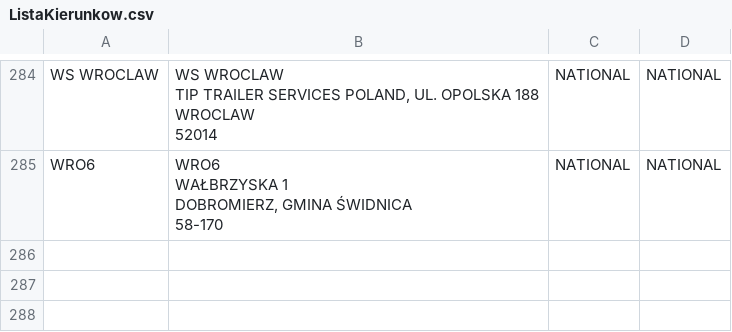
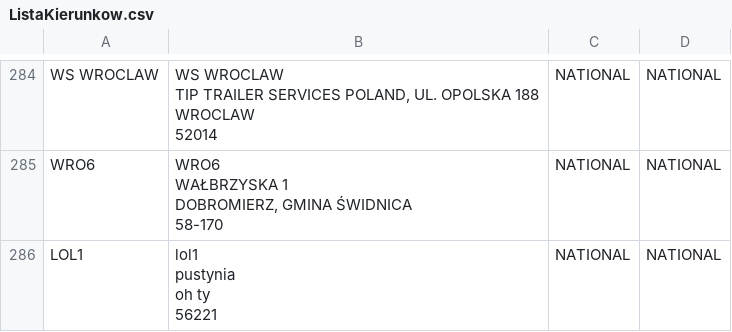
Before and after one commit to s-pro-v/kierunki, a CSV file: ListaKierunkow.csv, drawn as a sheet; only a part is shown, gaps mark what is left out.

Commit message:
[CSV] Aktualizacja kierunku: LOL1 (NATIONAL)

```diff
--- a/ListaKierunkow.csv
+++ b/ListaKierunkow.csv
@@ -1170 +1170,5 @@ DOBROMIERZ, GMINA ŚWIDNICA
 58-170",NATIONAL,NATIONAL
+LOL1,"lol1
+pustynia
+oh ty
+56221",NATIONAL,NATIONAL
```
